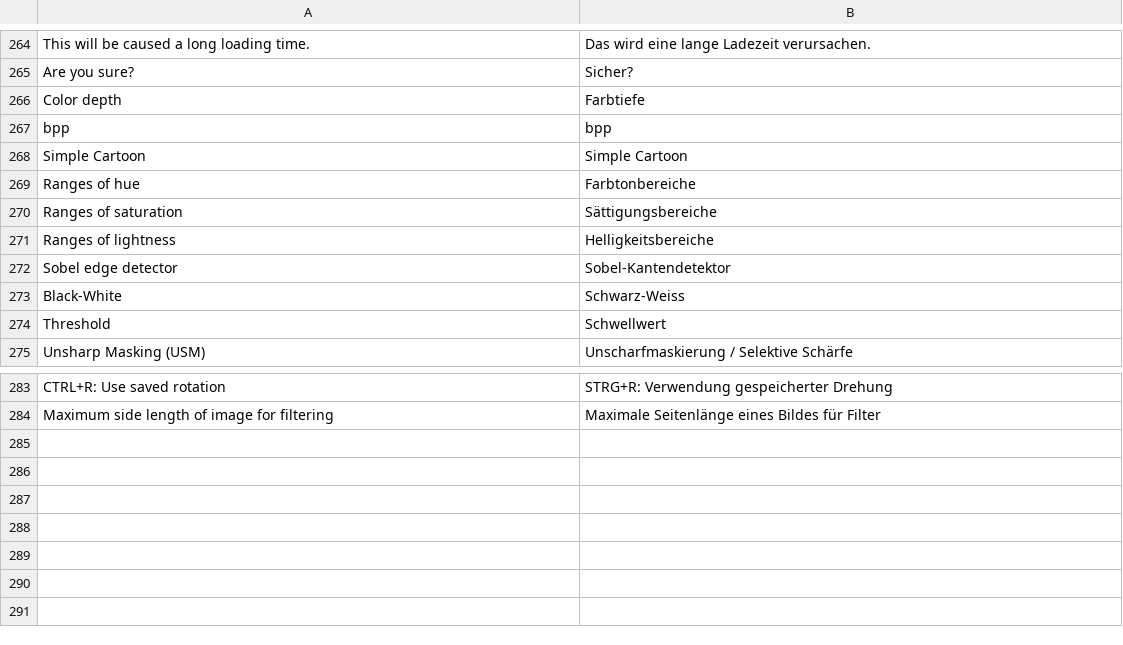
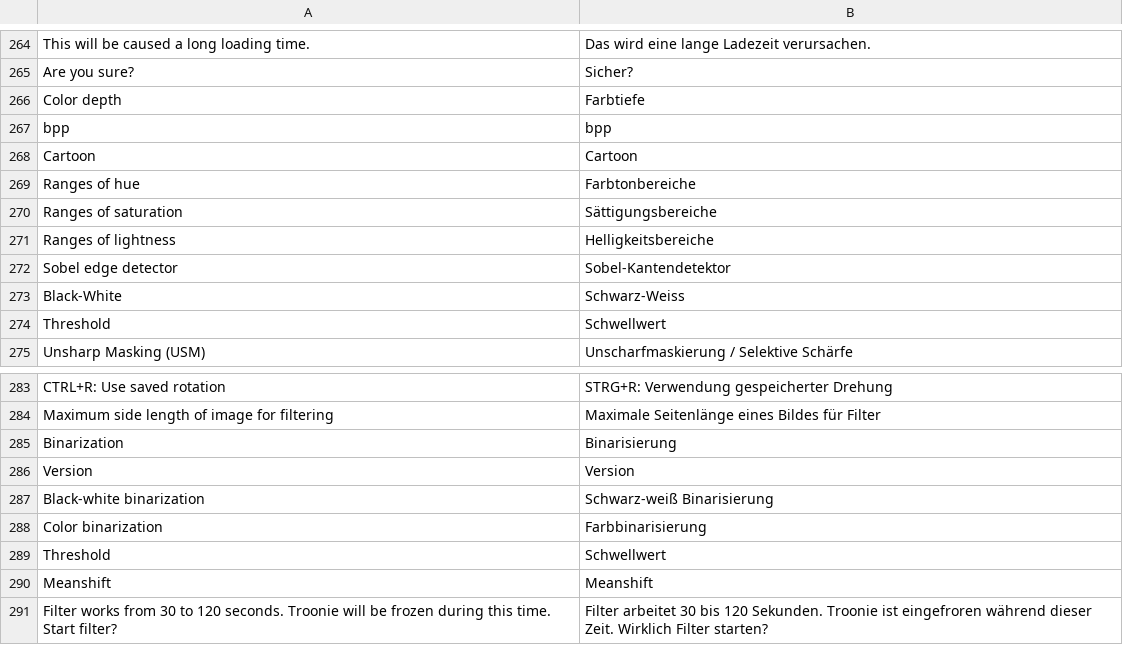
Before and after one commit to troonie/troonie, a CSV file: Troonie_Lib/languages.csv, drawn as a sheet; only a part is shown, gaps mark what is left out; removed rows and columns are numbered as before the commit, all else as after; the diff names each change by its address in the sheet, - before the commit and + after, or states it on an @@ line.

Commit message:
[Binarization, Meanshift, README.md] - Binarization filter added. - Meanshift filter added. - README.md adapted (more filter images added).

```diff
--- a/Troonie_Lib/languages.csv
+++ b/Troonie_Lib/languages.csv
-row 268: Simple Cartoon | Simple Cartoon
+row 268: Cartoon | Cartoon
+row 285: Binarization | Binarisierung
+row 286: Version | Version
+row 287: Black-white binarization | Schwarz-weiß Binarisierung
+row 288: Color binarization | Farbbinarisierung
+row 289: Threshold | Schwellwert
+row 290: Meanshift | Meanshift
+row 291: Filter works from 30 to 120 seconds. Troonie will be frozen during this time. Start filter? | Filter arbeitet 30 bis 120 Sekunden. Troonie ist eingefroren während dieser Zeit. Wirklich Filter starten?
```
Also changed, not shown: 19 other files.
